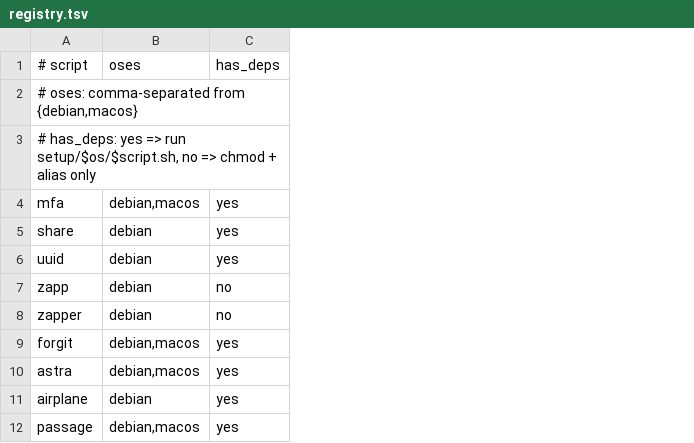
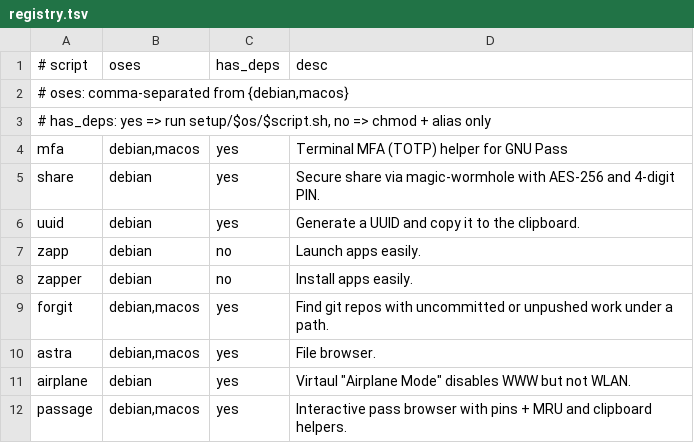
Before and after one commit to 0xbenc/bash-zoo, a TSV file: setup/registry.tsv, drawn as a sheet; the diff names each change by its address in the sheet, - before the commit and + after, or states it on an @@ line.

Commit message:
improved install copy

```diff
--- a/setup/registry.tsv
+++ b/setup/registry.tsv
+column D (desc), rows 4-12: Terminal MFA (TOTP) helper for GNU Pass | Secure share via magic-wormhole with AES-256 and 4-digit PIN. | Generate a UUID and copy it to the clipboard. | Launch apps easily. | Install apps easily. | Find git repos with uncommitted or unpushed work under a path. | File browser. | Virtaul "Airplane Mode" disables WWW but not WLAN. | Interactive pass browser with pins + MRU and clipboard helpers.
```
Also changed, not shown: 3 other files.
